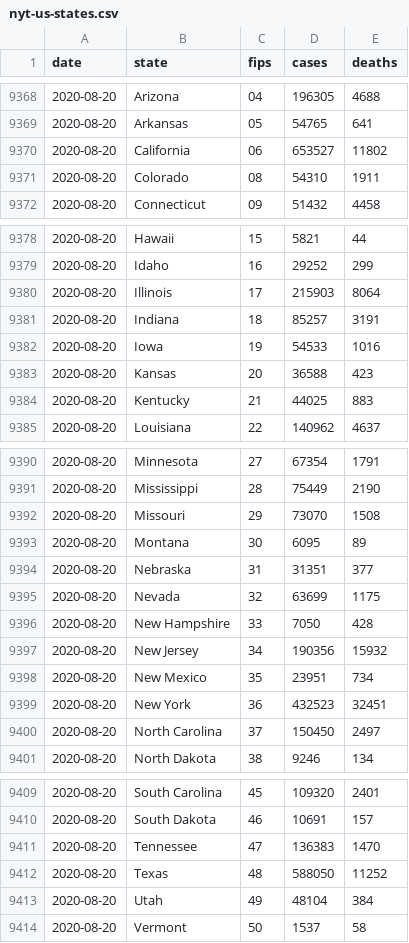
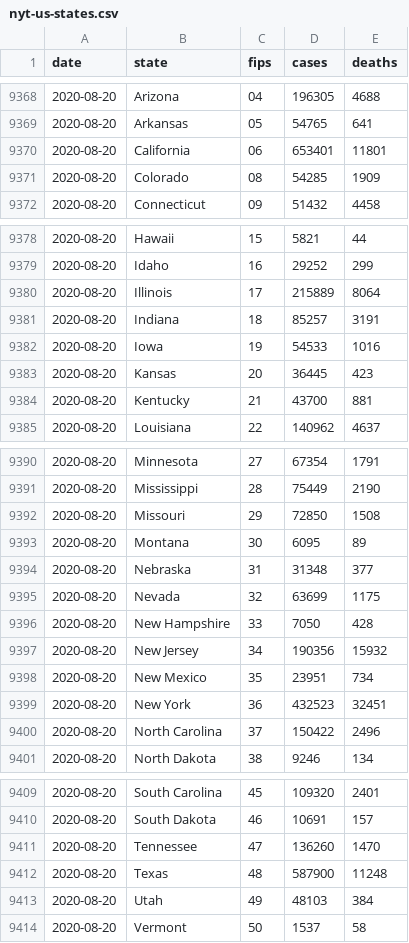
Before and after one commit to artcompiler/coronaviris, a CSV file: data/nyt-us-states.csv, drawn as a sheet; only a part is shown, gaps mark what is left out; the diff covers the shown part only.

```diff
--- a/data/nyt-us-states.csv
+++ b/data/nyt-us-states.csv
@@ -9369,4 +9369,4 @@ date,state,fips,cases,deaths
 2020-08-20,Arkansas,05,54765,641
-2020-08-20,California,06,653527,11802
-2020-08-20,Colorado,08,54310,1911
+2020-08-20,California,06,653401,11801
+2020-08-20,Colorado,08,54285,1909
 2020-08-20,Connecticut,09,51432,4458
@@ -9379,7 +9379,7 @@ date,state,fips,cases,deaths
 2020-08-20,Idaho,16,29252,299
-2020-08-20,Illinois,17,215903,8064
+2020-08-20,Illinois,17,215889,8064
 2020-08-20,Indiana,18,85257,3191
 2020-08-20,Iowa,19,54533,1016
-2020-08-20,Kansas,20,36588,423
-2020-08-20,Kentucky,21,44025,883
+2020-08-20,Kansas,20,36445,423
+2020-08-20,Kentucky,21,43700,881
 2020-08-20,Louisiana,22,140962,4637
@@ -9391,5 +9391,5 @@ date,state,fips,cases,deaths
 2020-08-20,Mississippi,28,75449,2190
-2020-08-20,Missouri,29,73070,1508
+2020-08-20,Missouri,29,72850,1508
 2020-08-20,Montana,30,6095,89
-2020-08-20,Nebraska,31,31351,377
+2020-08-20,Nebraska,31,31348,377
 2020-08-20,Nevada,32,63699,1175
@@ -9399,3 +9399,3 @@ date,state,fips,cases,deaths
 2020-08-20,New York,36,432523,32451
-2020-08-20,North Carolina,37,150450,2497
+2020-08-20,North Carolina,37,150422,2496
 2020-08-20,North Dakota,38,9246,134
@@ -9410,5 +9410,5 @@ date,state,fips,cases,deaths
 2020-08-20,South Dakota,46,10691,157
-2020-08-20,Tennessee,47,136383,1470
-2020-08-20,Texas,48,588050,11252
-2020-08-20,Utah,49,48104,384
+2020-08-20,Tennessee,47,136260,1470
+2020-08-20,Texas,48,587900,11248
+2020-08-20,Utah,49,48103,384
 2020-08-20,Vermont,50,1537,58
```
Also changed, not shown: 3 edited cells elsewhere in this file, data/nyt-us.csv, 2 other files.
